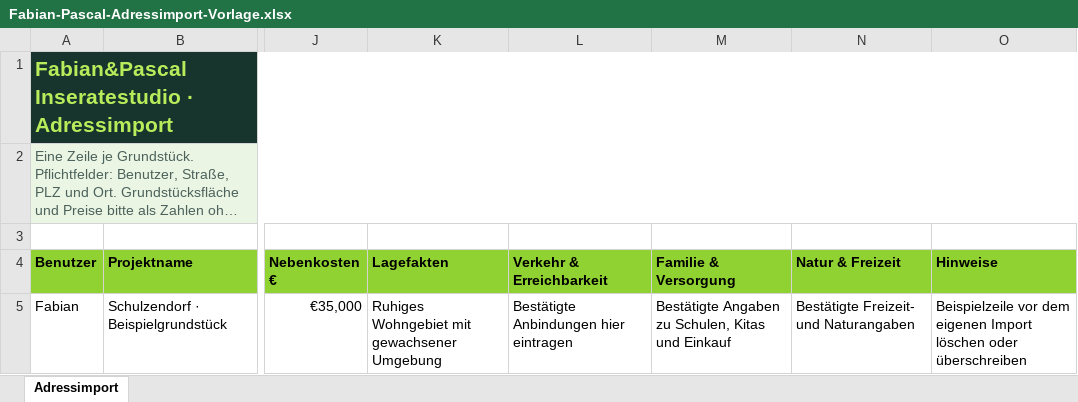
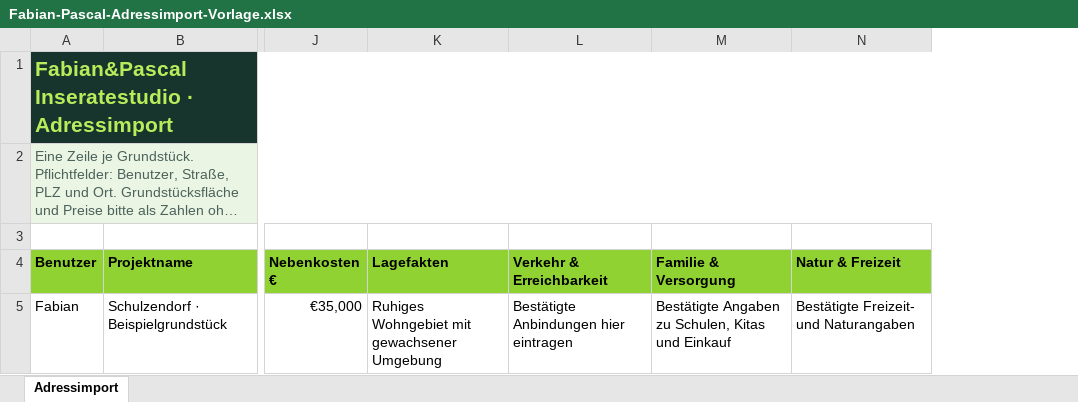
Before and after one commit to Raebeldeviq/iseratstudio, an Excel workbook: public/Fabian-Pascal-Adressimport-Vorlage.xlsx, sheet Adressimport, drawn as a sheet; only a part is shown, gaps mark what is left out; long unchanged cells end in …; values as stored, in another font and other column widths than the file's, no borders; the diff names each change by its address in the sheet, - before the commit and + after, or states it on an @@ line.

```diff
--- a/public/Fabian-Pascal-Adressimport-Vorlage.xlsx (sheet Adressimport)
+++ b/public/Fabian-Pascal-Adressimport-Vorlage.xlsx (sheet Adressimport)
-column O (Hinweise), row 5: Beispielzeile vor dem eigenen Import löschen oder überschreiben
```
Also changed, not shown: 53 other files.
